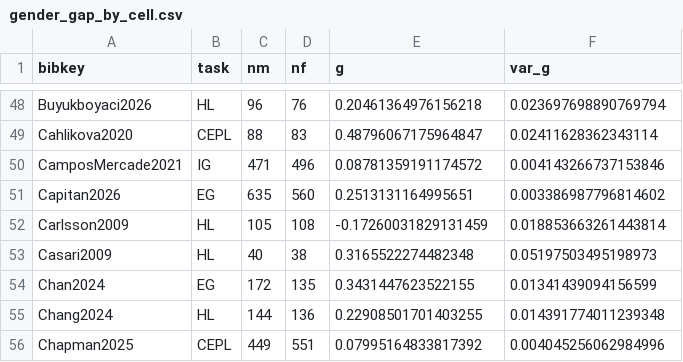
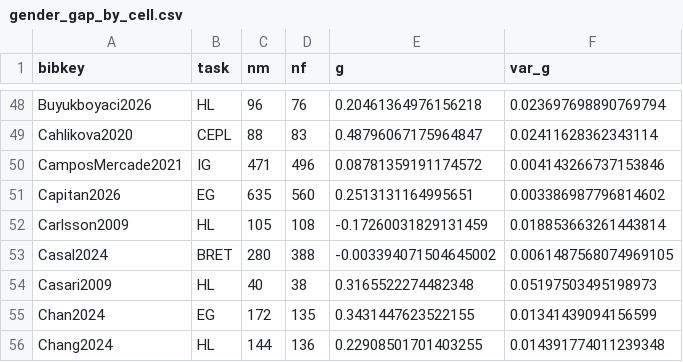
Before and after one commit to paolocrosetto/METARET, a CSV file: Data/gender_gap_by_cell.csv, drawn as a sheet; only a part is shown, gaps mark what is left out; the shorter side is filled out with more unchanged rows.

Commit message:
Add Casal2024 (static BRET, Milan and Trento students)

```diff
--- a/Data/gender_gap_by_cell.csv
+++ b/Data/gender_gap_by_cell.csv
@@ -52,2 +52,3 @@ Capitan2026,EG,635,560,0.2513131164995651,0.003386987796814602
 Carlsson2009,HL,105,108,-0.17260031829131459,0.018853663261443814
+Casal2024,BRET,280,388,-0.003394071504645002,0.0061487568074969105
 Casari2009,HL,40,38,0.3165522274482348,0.05197503495198973
```
Also changed, not shown: 7 other files.
